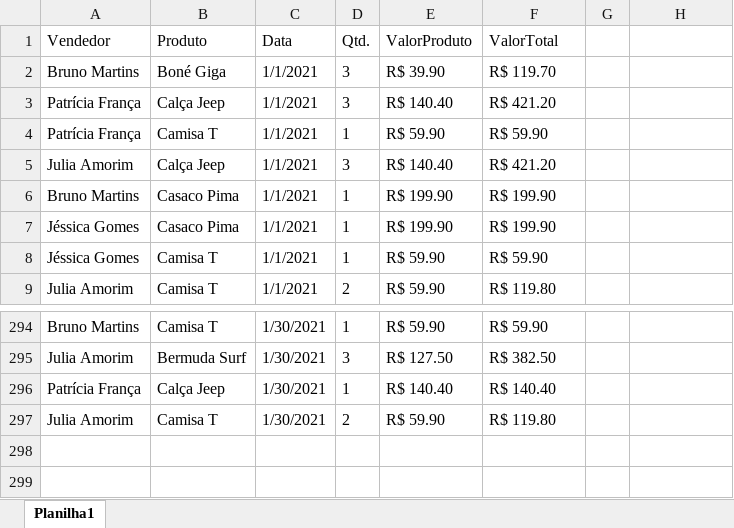
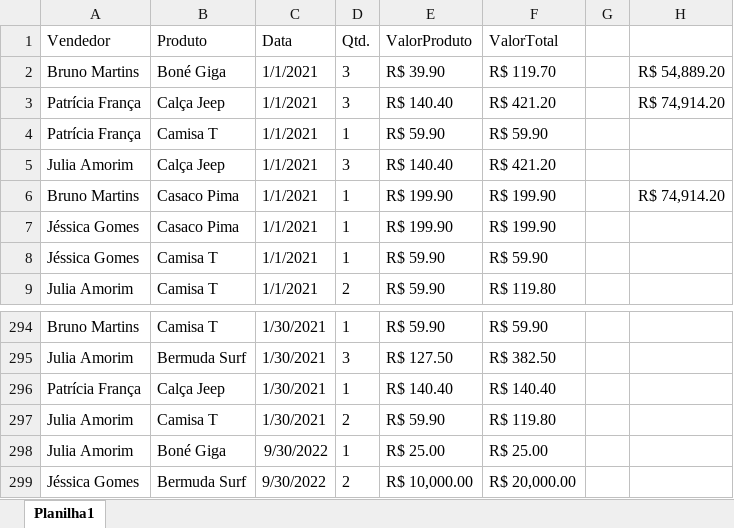
Before and after one commit to jharbes/hashtagExcel, an Excel workbook: 005-formatacao/17-tabelas-usoEmFormulas.xlsx, sheet Planilha1, drawn as a sheet; only a part is shown, gaps mark what is left out; values as stored, in another font and other column widths than the file's, no borders; table styles not drawn; the diff names each change by its address in the sheet, - before the commit and + after, or states it on an @@ line.

Commit message:
17 tabelas - uso em formulas

```diff
--- a/005-formatacao/17-tabelas-usoEmFormulas.xlsx (sheet Planilha1)
+++ b/005-formatacao/17-tabelas-usoEmFormulas.xlsx (sheet Planilha1)
-H2: (empty)
+H2: R$ 54,889.20
-H3: (empty)
+H3: R$ 74,914.20
-H6: (empty)
+H6: R$ 74,914.20
+row 298: Julia Amorim | Boné Giga | 9/30/2022 | 1 | R$ 25.00 | R$ 25.00
+row 299: Jéssica Gomes | Bermuda Surf | 9/30/2022 | 2 | R$ 10,000.00 | R$ 20,000.00
```
Also changed, not shown: 1 other file.
